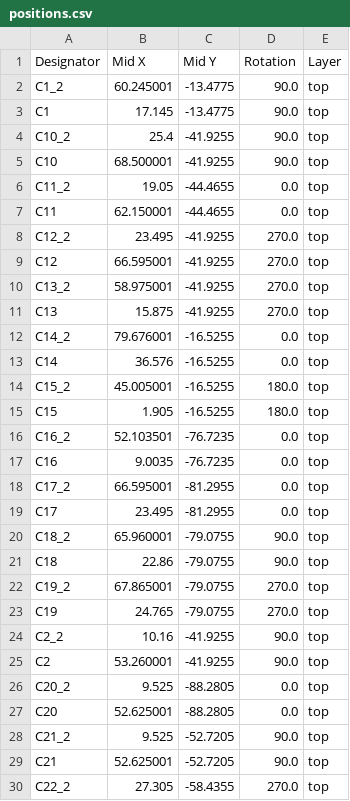
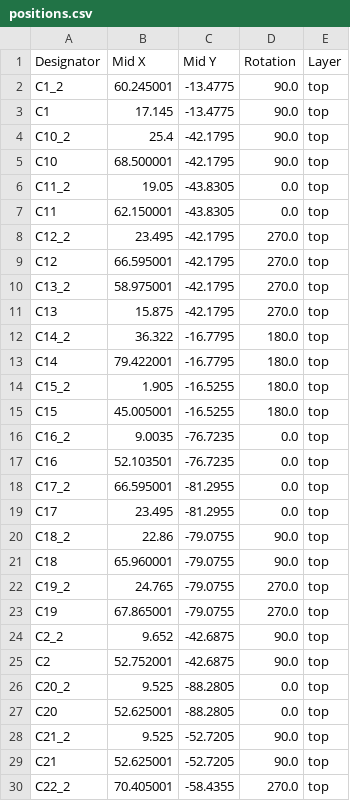
Before and after one commit to VanceVagell/kv4p-ht, a CSV file: pcb/KiCAD/kv4p-ht-PANEL/production/positions.csv, drawn as a sheet; only a part is shown; the diff covers the shown part only.

```diff
--- a/pcb/KiCAD/kv4p-ht-PANEL/production/positions.csv
+++ b/pcb/KiCAD/kv4p-ht-PANEL/production/positions.csv
@@ -3,24 +3,24 @@ C1_2,60.245001,-13.4775,90.0,top
 C1,17.145,-13.4775,90.0,top
-C10_2,25.4,-41.9255,90.0,top
-C10,68.500001,-41.9255,90.0,top
-C11_2,19.05,-44.4655,0.0,top
-C11,62.150001,-44.4655,0.0,top
-C12_2,23.495,-41.9255,270.0,top
-C12,66.595001,-41.9255,270.0,top
-C13_2,58.975001,-41.9255,270.0,top
-C13,15.875,-41.9255,270.0,top
-C14_2,79.676001,-16.5255,0.0,top
-C14,36.576,-16.5255,0.0,top
-C15_2,45.005001,-16.5255,180.0,top
-C15,1.905,-16.5255,180.0,top
-C16_2,52.103501,-76.7235,0.0,top
-C16,9.0035,-76.7235,0.0,top
+C10_2,25.4,-42.1795,90.0,top
+C10,68.500001,-42.1795,90.0,top
+C11_2,19.05,-43.8305,0.0,top
+C11,62.150001,-43.8305,0.0,top
+C12_2,23.495,-42.1795,270.0,top
+C12,66.595001,-42.1795,270.0,top
+C13_2,58.975001,-42.1795,270.0,top
+C13,15.875,-42.1795,270.0,top
+C14_2,36.322,-16.7795,180.0,top
+C14,79.422001,-16.7795,180.0,top
+C15_2,1.905,-16.5255,180.0,top
+C15,45.005001,-16.5255,180.0,top
+C16_2,9.0035,-76.7235,0.0,top
+C16,52.103501,-76.7235,0.0,top
 C17_2,66.595001,-81.2955,0.0,top
 C17,23.495,-81.2955,0.0,top
-C18_2,65.960001,-79.0755,90.0,top
-C18,22.86,-79.0755,90.0,top
-C19_2,67.865001,-79.0755,270.0,top
-C19,24.765,-79.0755,270.0,top
-C2_2,10.16,-41.9255,90.0,top
-C2,53.260001,-41.9255,90.0,top
+C18_2,22.86,-79.0755,90.0,top
+C18,65.960001,-79.0755,90.0,top
+C19_2,24.765,-79.0755,270.0,top
+C19,67.865001,-79.0755,270.0,top
+C2_2,9.652,-42.6875,90.0,top
+C2,52.752001,-42.6875,90.0,top
 C20_2,9.525,-88.2805,0.0,top
@@ -29,2 +29,2 @@ C21_2,9.525,-52.7205,90.0,top
 C21,52.625001,-52.7205,90.0,top
-C22_2,27.305,-58.4355,270.0,top
+C22_2,70.405001,-58.4355,270.0,top
```
Also changed, not shown: 6 added rows, 6 removed rows and 101 edited cells elsewhere in this file, pcb/KiCAD/kv4p-ht-PANEL/production/bom.csv, pcb/KiCAD/kv4p-ht-PANEL/production/designators.csv, 15 other files.
